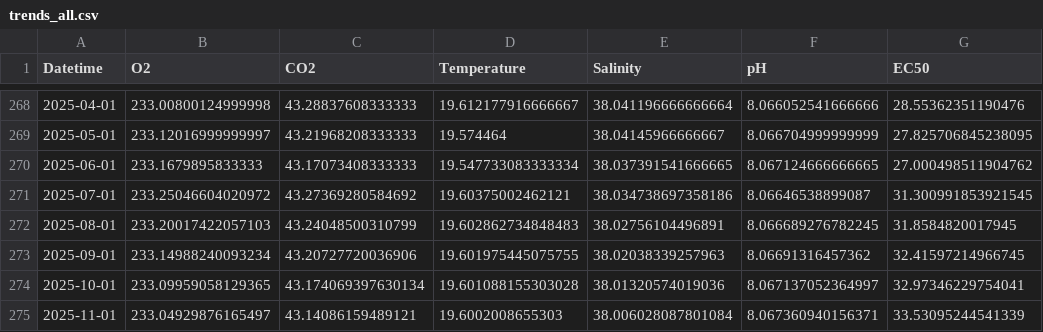
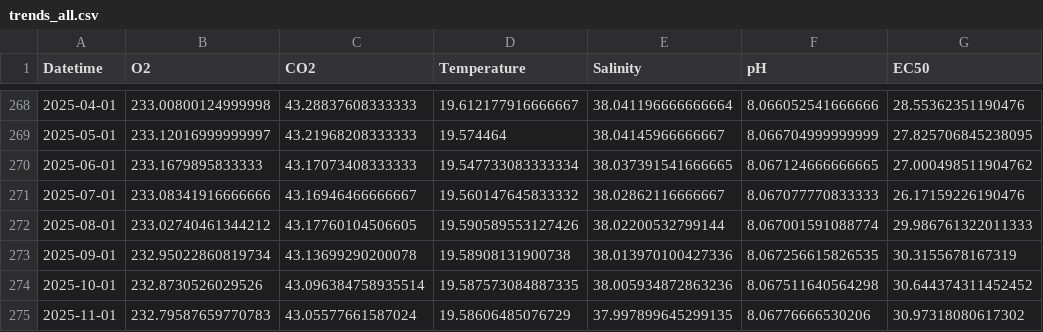
Before and after one commit to scatenag/climate_change_on_sea_urchins, a CSV file: results/trends_all.csv, drawn as a sheet; only a part is shown, gaps mark what is left out; the diff covers the shown part only.

```diff
--- a/results/trends_all.csv
+++ b/results/trends_all.csv
@@ -270,6 +270,6 @@ Datetime,O2,CO2,Temperature,Salinity,pH,EC50
 2025-06-01,233.1679895833333,43.17073408333333,19.547733083333334,38.037391541666665,8.067124666666665,27.000498511904762
-2025-07-01,233.25046604020972,43.27369280584692,19.60375002462121,38.034738697358186,8.06646538899087,31.300991853921545
-2025-08-01,233.20017422057103,43.24048500310799,19.602862734848483,38.02756104496891,8.066689276782245,31.8584820017945
-2025-09-01,233.14988240093234,43.20727720036906,19.601975445075755,38.02038339257963,8.06691316457362,32.41597214966745
-2025-10-01,233.09959058129365,43.174069397630134,19.601088155303028,38.01320574019036,8.067137052364997,32.97346229754041
-2025-11-01,233.04929876165497,43.14086159489121,19.6002008655303,38.006028087801084,8.067360940156371,33.53095244541339
+2025-07-01,233.08341916666666,43.16946466666667,19.560147645833332,38.02862116666667,8.067077770833333,26.17159226190476
+2025-08-01,233.02740461344212,43.17760104506605,19.590589553127426,38.02200532799144,8.067001591088774,29.986761322011333
+2025-09-01,232.95022860819734,43.13699290200078,19.58908131900738,38.013970100427336,8.067256615826535,30.3155678167319
+2025-10-01,232.8730526029526,43.096384758935514,19.587573084887335,38.005934872863236,8.067511640564298,30.644374311452452
+2025-11-01,232.79587659770783,43.05577661587024,19.58606485076729,37.997899645299135,8.06776666530206,30.97318080617302
```
Also changed, not shown: 1 added row and 6 edited cells elsewhere in this file, results/forecast_bad.csv, results/forecast_good.csv, 30 other files.
